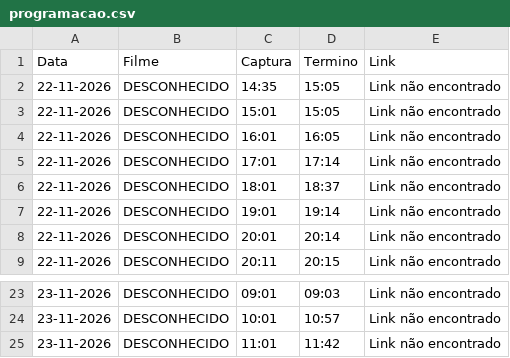
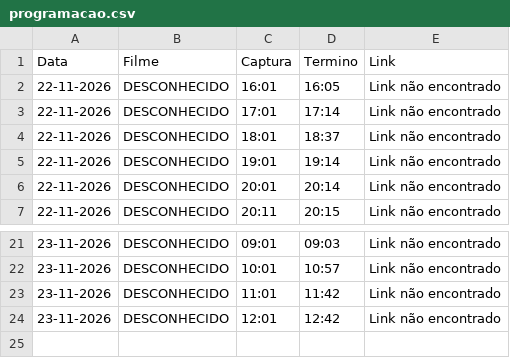
Before and after one commit to limeradio0800-stack/criterion-tracker, a CSV file: programacao.csv, drawn as a sheet; only a part is shown, gaps mark what is left out; removed rows and columns are numbered as before the commit, all else as after; the diff names each change by its address in the sheet, - before the commit and + after, or states it on an @@ line.

```diff
--- a/programacao.csv
+++ b/programacao.csv
-row 2: 22-11-2026 | DESCONHECIDO | 14:35 | 15:05 | Link não encontrado
-row 3: 22-11-2026 | DESCONHECIDO | 15:01 | 15:05 | Link não encontrado
+row 24: 23-11-2026 | DESCONHECIDO | 12:01 | 12:42 | Link não encontrado
```
